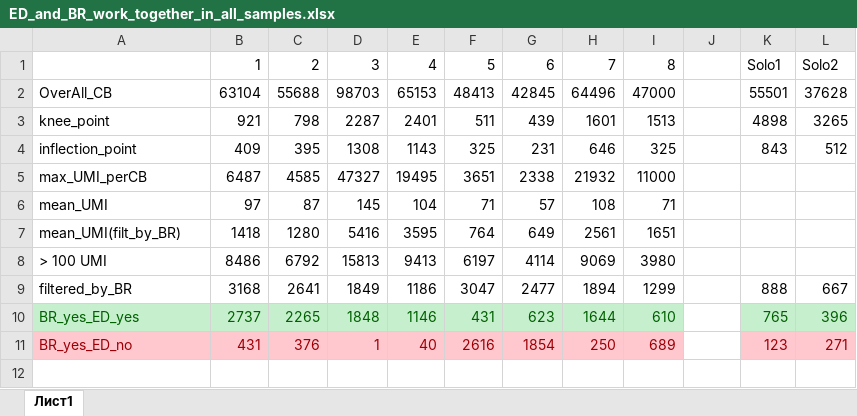
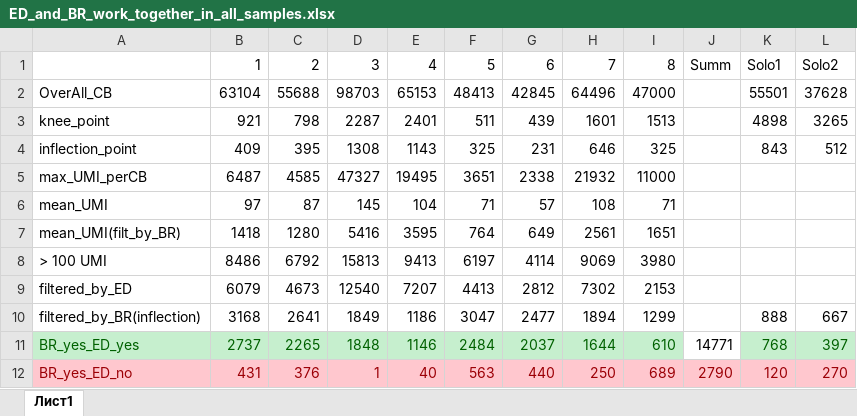
Before and after one commit to maxim-h/bi-kho2-2024, an Excel workbook: Data/ED_and_BR_work_together_in_all_samples.xlsx, sheet Лист1, drawn as a sheet; values as stored, in another font and other column widths than the file's, no borders; addresses are those after the commit; the diff names each change by its address in the sheet, - before the commit and + after, or states it on an @@ line.

Commit message:
Updata xlsx file for ED and BR filtration

```diff
--- a/Data/ED_and_BR_work_together_in_all_samples.xlsx (sheet Лист1)
+++ b/Data/ED_and_BR_work_together_in_all_samples.xlsx (sheet Лист1)
-J1: (empty)
+J1: Summ
+row 9: filtered_by_ED | 6079 | 4673 | 12540 | 7207 | 4413 | 2812 | 7302 | 2153
-A10: filtered_by_BR
+A10: filtered_by_BR(inflection)
-F11: 431
+F11: 2484
-G11: 623
+G11: 2037
-J11: (empty)
+J11: 14771
-K11: 765
+K11: 768
-L11: 396
+L11: 397
-F12: 2616
+F12: 563
-G12: 1854
+G12: 440
-J12: (empty)
+J12: 2790
-J12 fill: none
+J12 fill: #FFC7CE
-K12: 123
+K12: 120
-L12: 271
+L12: 270
```
Also changed, not shown: formulas that keep their value.
